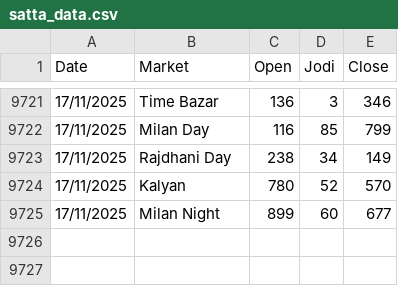
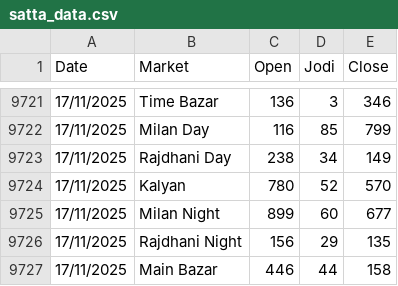
Before and after one commit to Vishalsnw/Kalyan_web, a CSV file: satta_data.csv, drawn as a sheet; only a part is shown, gaps mark what is left out.

```diff
--- a/satta_data.csv
+++ b/satta_data.csv
@@ -9725 +9725,3 @@ Date,Market,Open,Jodi,Close
 17/11/2025,Milan Night,899,60,677
+17/11/2025,Rajdhani Night,156,29,135
+17/11/2025,Main Bazar,446,44,158
```
Also changed, not shown: sent_messages.csv.
